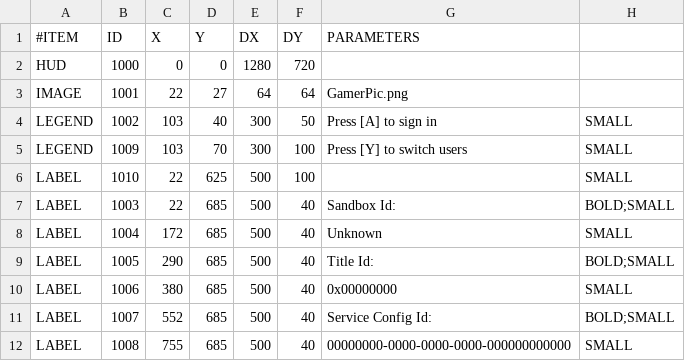
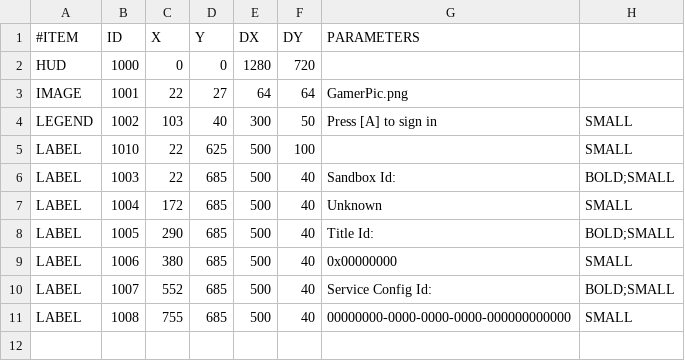
Before and after one commit to microsoft/xbox-live-samples, a CSV file: Samples/CreatorsSDK/Social/UWP/Cpp/Assets/LiveInfoHUD.csv, drawn as a sheet.

```diff
--- a/Samples/CreatorsSDK/Social/UWP/Cpp/Assets/LiveInfoHUD.csv
+++ b/Samples/CreatorsSDK/Social/UWP/Cpp/Assets/LiveInfoHUD.csv
@@ -4,3 +4,2 @@ IMAGE,1001,22,27,64,64,GamerPic.png
 LEGEND,1002,103,40,300,50,Press [A] to sign in,SMALL
-LEGEND,1009,103,70,300,100,Press [Y] to switch users,SMALL
 LABEL,1010,22,625,500,100,,SMALL
```
Also changed, not shown: Samples/CreatorsSDK/Leaderboards/UWP/Cpp/Assets/LiveInfoHUD.csv, Samples/ID@XboxSDK/Achievements/UWP/Cpp/Assets/LiveInfoHUD.csv, 7 other files.
